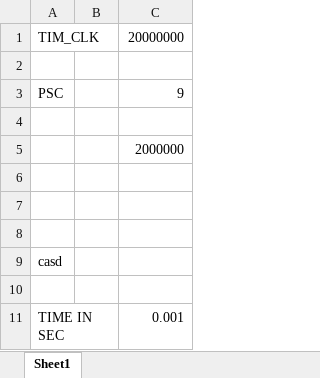
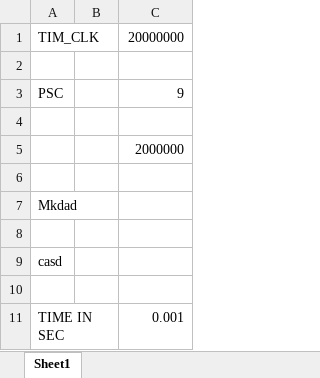
Before and after one commit to mkdadche/mynewonw, an Excel workbook: Calculator TIMER.xlsx, sheet Sheet1, drawn as a sheet; values as stored, in another font and other column widths than the file's, no borders; the diff names each change by its address in the sheet, - before the commit and + after, or states it on an @@ line.

Commit message:
test test test test

```diff
--- a/Calculator TIMER.xlsx (sheet Sheet1)
+++ b/Calculator TIMER.xlsx (sheet Sheet1)
-A7: (empty)
+A7: Mkdad
```
